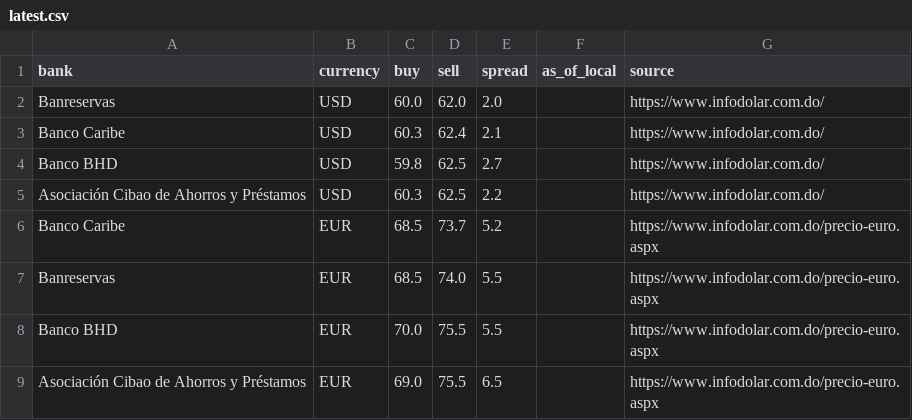
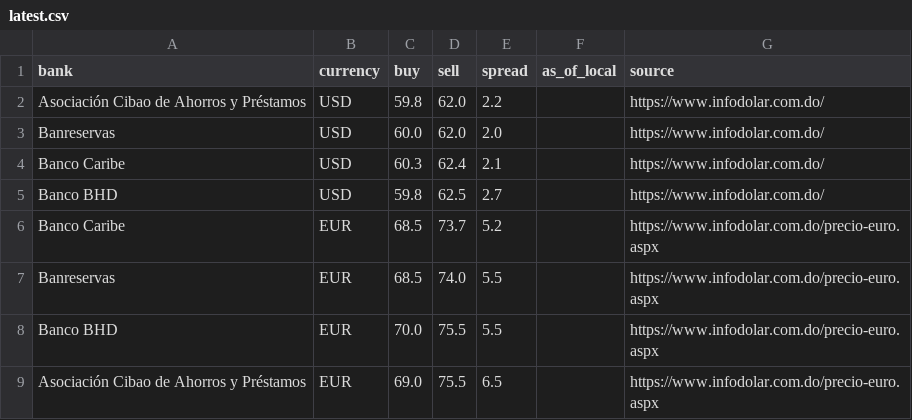
Before and after one commit to Rodyd137/infodolareuro, a CSV file: data/latest.csv, drawn as a sheet; removed rows and columns are numbered as before the commit, all else as after; the diff names each change by its address in the sheet, - before the commit and + after, or states it on an @@ line.

```diff
--- a/data/latest.csv
+++ b/data/latest.csv
+row 2: Asociación Cibao de Ahorros y Préstamos | USD | 59.8 | 62.0 | 2.2 |  | https://www.infodolar.com.do/
-row 5: Asociación Cibao de Ahorros y Préstamos | USD | 60.3 | 62.5 | 2.2 |  | https://www.infodolar.com.do/
```
Also changed, not shown: 2 other files.
